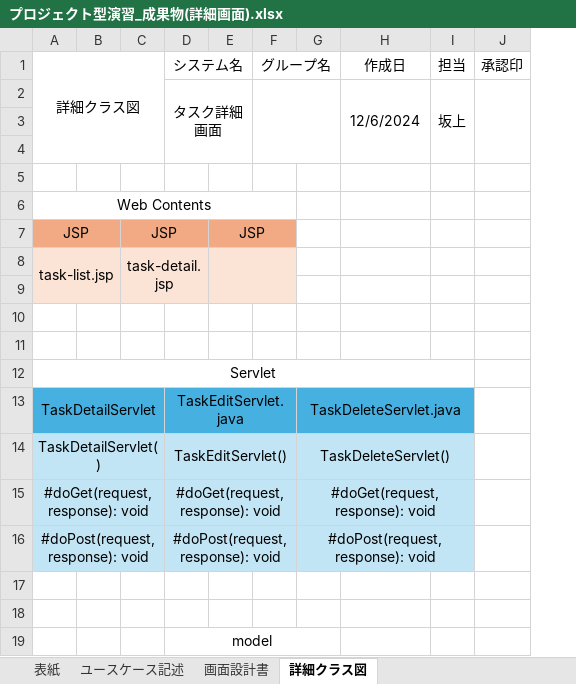
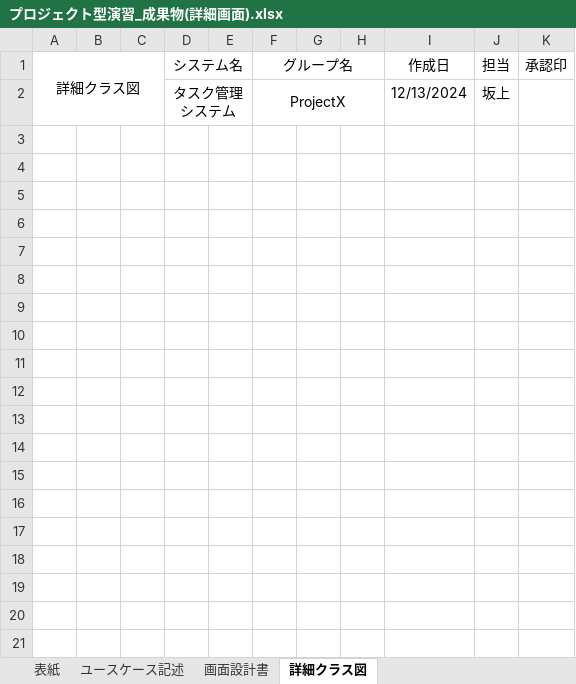
Before and after one commit to comsize-KasumiOishi/ProjectX, an Excel workbook: 設計書/Sakagami/プロジェクト型演習_成果物(詳細画面).xlsx, sheet 詳細クラス図, drawn as a sheet; values as stored, in another font and other column widths than the file's, no borders; charts and pictures not drawn; removed rows and columns are numbered as before the commit, all else as after; the diff names each change by its address in the sheet, - before the commit and + after, or states it on an @@ line.

```diff
--- a/設計書/Sakagami/プロジェクト型演習_成果物(詳細画面).xlsx (sheet 詳細クラス図)
+++ b/設計書/Sakagami/プロジェクト型演習_成果物(詳細画面).xlsx (sheet 詳細クラス図)
-column C, empty
+column C, empty
-column E, empty
+column E, empty
-column G, empty
+column G, empty
+column H, empty
-row 2:  |  |  | タスク詳細画面 |  |  |  | 12/6/2024 | 坂上
-row 2: (empty)
+row 2:  |  |  | タスク管理システム |  | ProjectX |  |  | 12/13/2024 | 坂上
+D2:E2 merged
+F2:H2 merged
-row 4: (empty)
-row 5: (empty)
-row 6: Web Contents
-row 7: JSP |  | JSP |  | JSP
-row 8: task-list.jsp |  | task-detail.jsp
-row 9: (empty)
-row 10: (empty)
-row 11: (empty)
-row 12: Servlet
-row 13: TaskDetailServlet |  |  | TaskEditServlet.java |  |  | TaskDeleteServlet.java
-row 14: TaskDetailServlet() |  |  | TaskEditServlet() |  |  | TaskDeleteServlet()
-row 15: #doGet(request,response): void |  |  | #doGet(request,response): void |  |  | #doGet(request,response): void
-row 16: #doPost(request,response): void |  |  | #doPost(request,response): void |  |  | #doPost(request,response): void
-row 17: (empty)
-row 18: (empty)
-row 19:  |  |  | model
```
Also changed, not shown: sheet 画面設計書, sheet 表紙, sheet ユースケース記述, charts or pictures.
